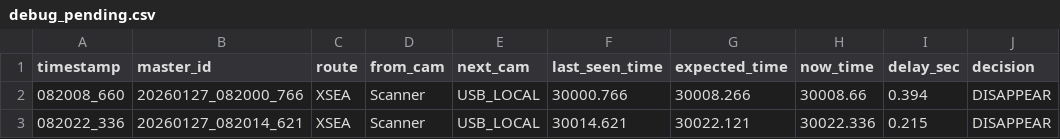
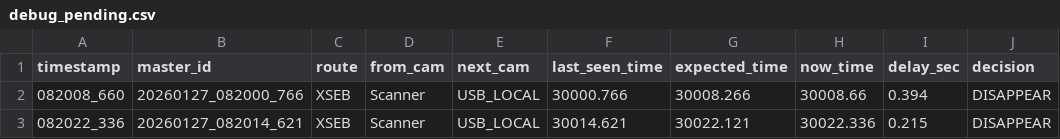
Before and after one commit to DaramG-star/Tracking, a CSV file: Parcel_Integration_Log_FIFO/debug_pending.csv, drawn as a sheet.

```diff
--- a/Parcel_Integration_Log_FIFO/debug_pending.csv
+++ b/Parcel_Integration_Log_FIFO/debug_pending.csv
@@ -1,3 +1,3 @@
 timestamp,master_id,route,from_cam,next_cam,last_seen_time,expected_time,now_time,delay_sec,decision
-082008_660,20260127_082000_766,XSEA,Scanner,USB_LOCAL,30000.766,30008.266,30008.66,0.394,DISAPPEAR
-082022_336,20260127_082014_621,XSEA,Scanner,USB_LOCAL,30014.621,30022.121,30022.336,0.215,DISAPPEAR
+082008_660,20260127_082000_766,XSEB,Scanner,USB_LOCAL,30000.766,30008.266,30008.66,0.394,DISAPPEAR
+082022_336,20260127_082014_621,XSEB,Scanner,USB_LOCAL,30014.621,30022.121,30022.336,0.215,DISAPPEAR
```
Also changed, not shown: Parcel_Integration_Log_FIFO/debug_scanner_match.csv, Parcel_Integration_Log_FIFO/tracking_logs.csv.
